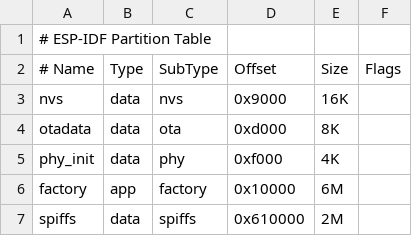
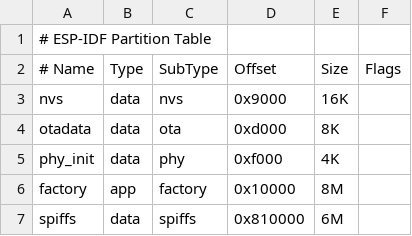
Before and after one commit to Y-Theta/Esp32-C, a CSV file: espidf/espidf-camera/template-app/partition_table/partitionTable.csv, drawn as a sheet.

```diff
--- a/espidf/espidf-camera/template-app/partition_table/partitionTable.csv
+++ b/espidf/espidf-camera/template-app/partition_table/partitionTable.csv
@@ -5,3 +5,3 @@ otadata,data,ota,0xd000,8K,
 phy_init,data,phy,0xf000,4K,
-factory,app,factory,0x10000,6M,
-spiffs,data,spiffs,0x610000,2M,
+factory,app,factory,0x10000,8M,
+spiffs,data,spiffs,0x810000,6M,
```
Also changed, not shown: espidf/espidf-camera/template-app/partitions.csv, 3 other files.
